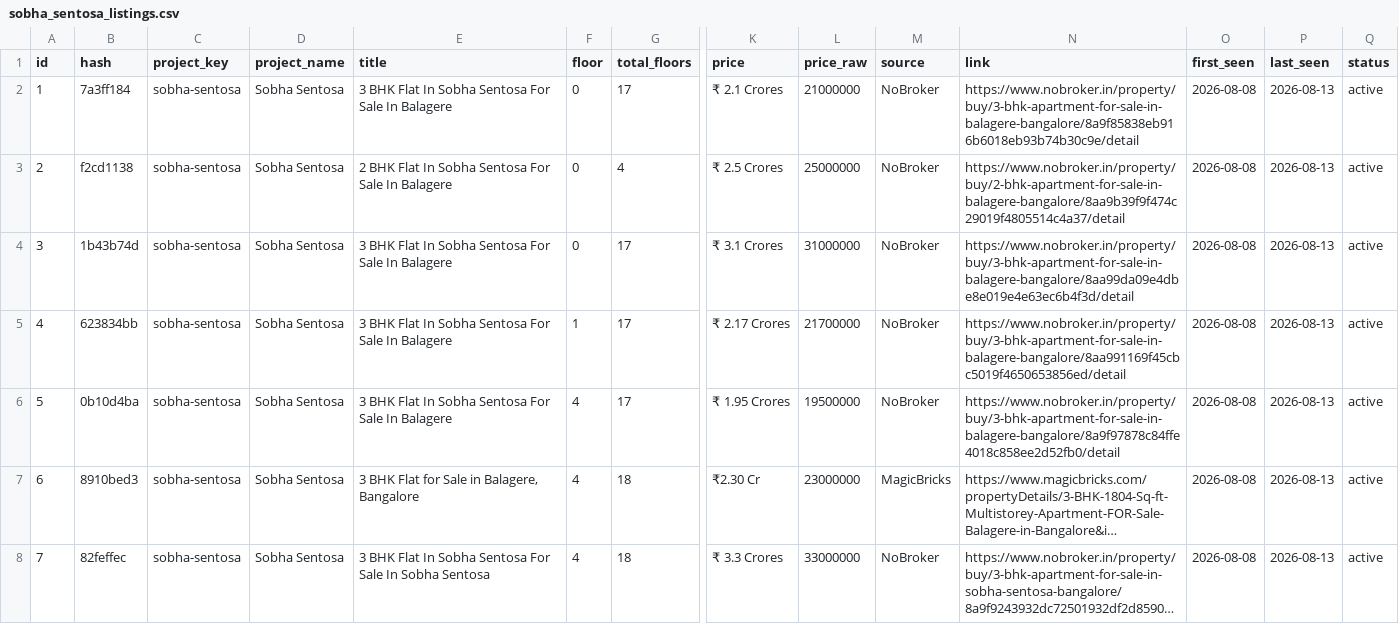
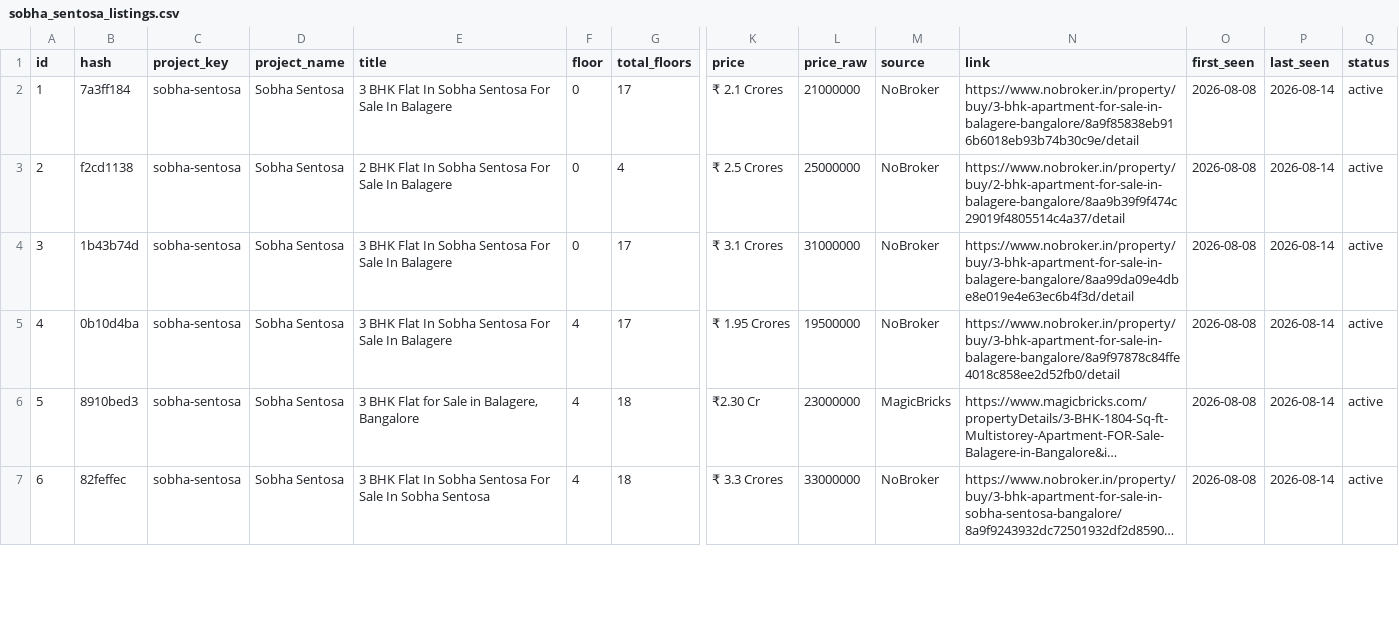
Before and after one commit to indianquant/sobha-neopolis-tracker, a CSV file: data/sobha_sentosa_listings.csv, drawn as a sheet; only a part is shown, gaps mark what is left out; long unchanged cells end in …; removed rows and columns are numbered as before the commit, all else as after; rows hold the shown columns only; the diff covers the shown part only; the diff names each change by its address in the sheet, - before the commit and + after, or states it on an @@ line.

```diff
--- a/data/sobha_sentosa_listings.csv
+++ b/data/sobha_sentosa_listings.csv
-P2:P4 (last_seen): 2026-08-13
+P2:P4 (last_seen): 2026-08-14
-row 5: 4 | 623834bb | sobha-sentosa | Sobha Sentosa | 3 BHK Flat In Sobha Sentosa For Sale In Balagere | 1 | 17 | ₹ 2.17 Crores | 21700000 | NoBroker | https://www.nobroker.in/property/buy/3-bhk-apartment-for-sale-in-balagere-bangalore/8aa991169f45cbc5019f4650653856ed/detail | 2026-08-08 | 2026-08-13 | active
@@ column A (id) renumbered from row 5 down @@
-P5:P7 (last_seen): 2026-08-13
+P5:P7 (last_seen): 2026-08-14
```
Also changed, not shown: 1 added row, 1 removed row and 22 edited cells elsewhere in this file, data/sobha_neopolis_listings.csv, data/sobha_royal_pavilion_listings.csv, 13 other files.
